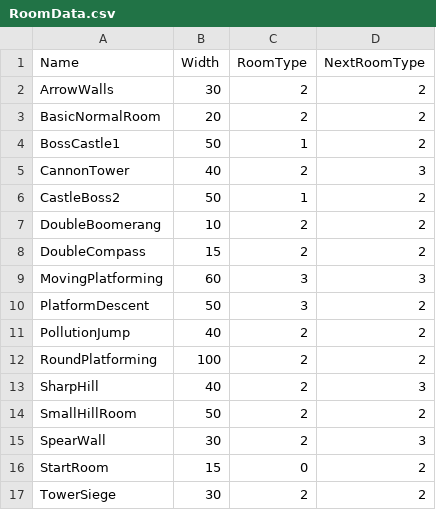
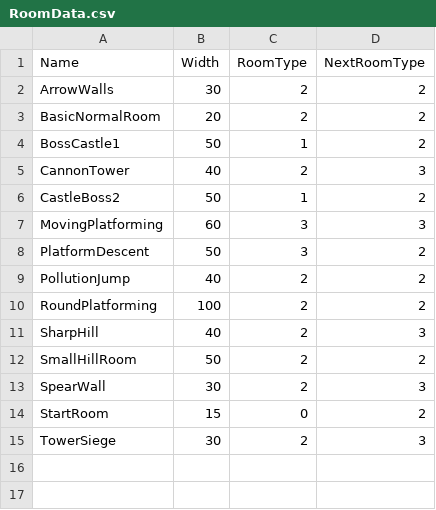
Before and after one commit to werignac/Environmental-Shenanigans, a CSV file: Data/RoomData.csv, drawn as a sheet.

```diff
--- a/Data/RoomData.csv
+++ b/Data/RoomData.csv
@@ -6,4 +6,2 @@ CannonTower,40,2,3
 CastleBoss2,50,1,2
-DoubleBoomerang,10,2,2
-DoubleCompass,15,2,2
 MovingPlatforming,60,3,3
@@ -16,2 +14,2 @@ SpearWall,30,2,3
 StartRoom,15,0,2
-TowerSiege,30,2,2
+TowerSiege,30,2,3
```
Also changed, not shown: 9 other files.
